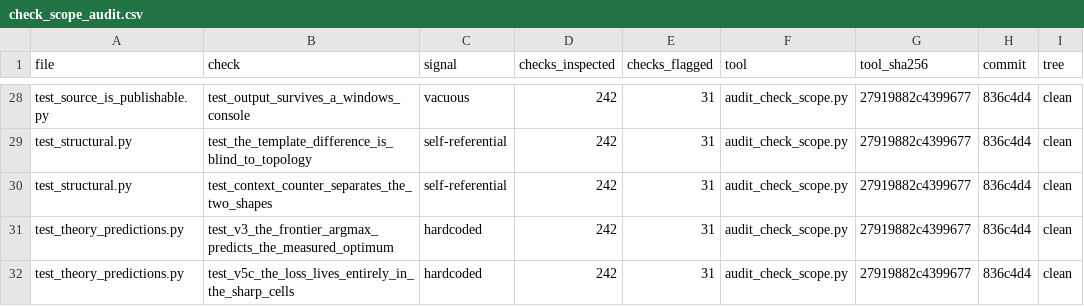
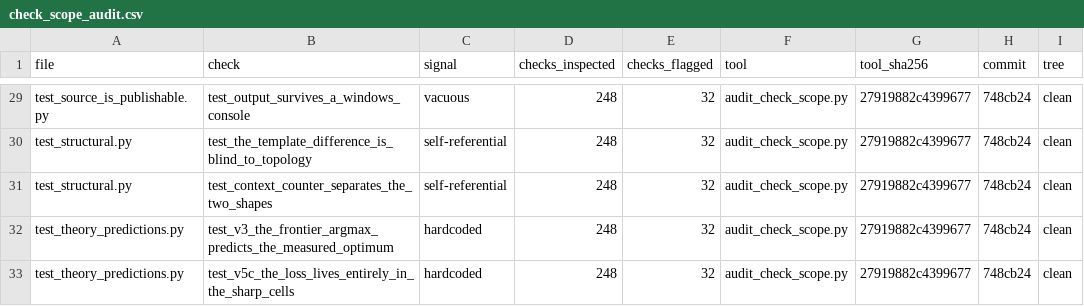
Before and after one commit to tran-minh-thai/wfsm-bench, a CSV file: results-invariant/check_scope_audit.csv, drawn as a sheet; only a part is shown, gaps mark what is left out; addresses are those after the commit; the diff covers the shown part only; the diff names each change by its address in the sheet, - before the commit and + after, or states it on an @@ line.

Commit message:
Regenerate the check-scope work list after the gate tests were added
Written at 748cb24 on a clean tree: 248 checks inspected, 32 flagged, every
flag carrying a verdict.

```diff
--- a/results-invariant/check_scope_audit.csv
+++ b/results-invariant/check_scope_audit.csv
-D29:D33 (checks_inspected): 242
+D29:D33 (checks_inspected): 248
-E29:E33 (checks_flagged): 31
+E29:E33 (checks_flagged): 32
-H29:H33 (commit): 836c4d4
+H29:H33 (commit): 748cb24
```
Also changed, not shown: 1 added row and 78 edited cells elsewhere in this file.
